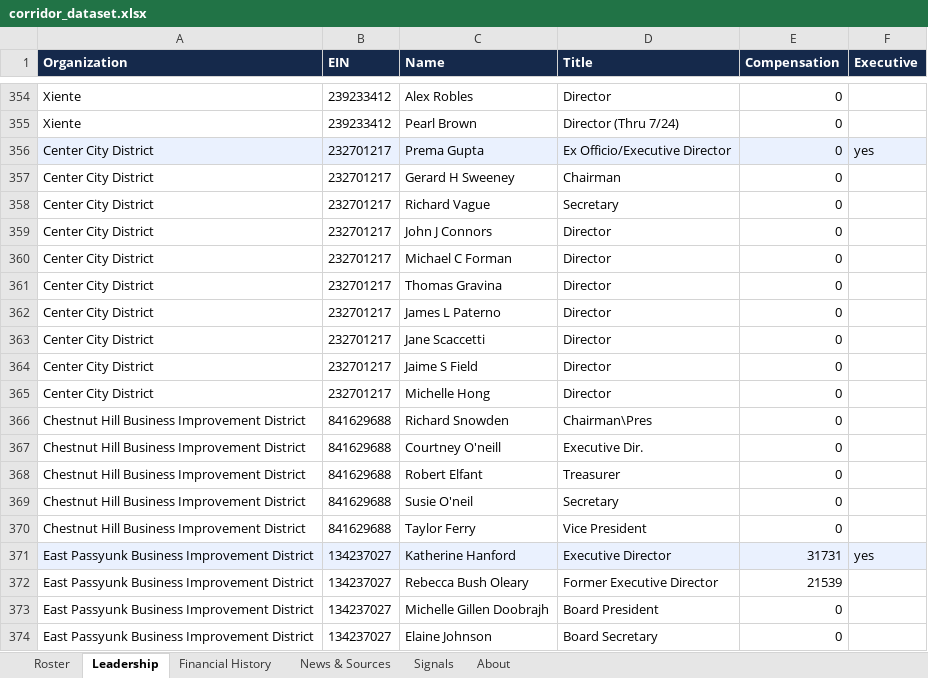
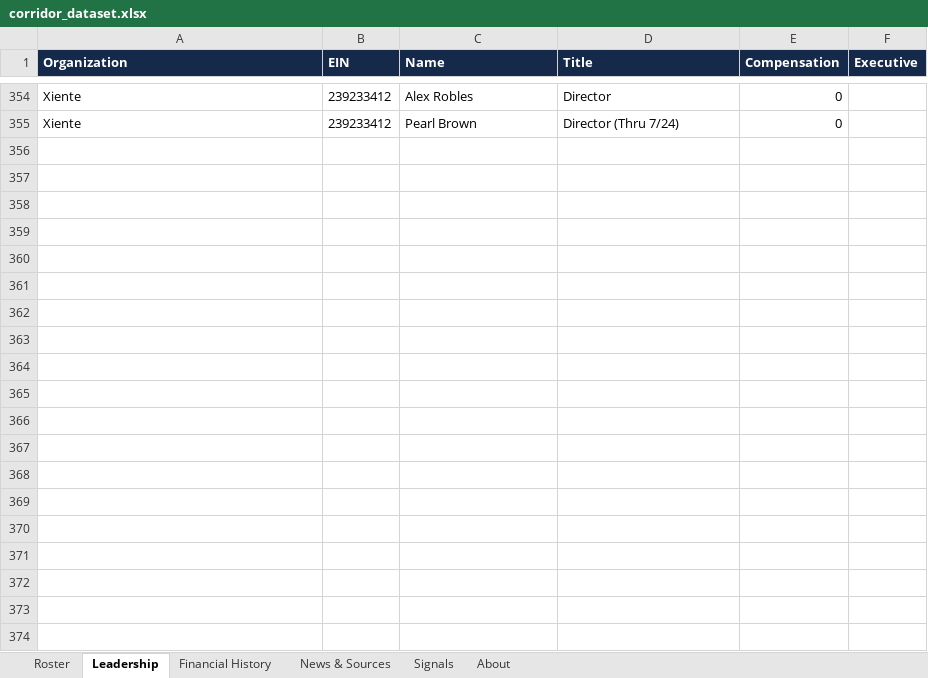
Before and after one commit to AdamMirmina/corridor, an Excel workbook: output/corridor_dataset.xlsx, sheet Leadership, drawn as a sheet; only a part is shown, gaps mark what is left out; values as stored, in another font and other column widths than the file's, no borders; the diff covers the shown part only; the diff names each change by its address in the sheet, - before the commit and + after, or states it on an @@ line.

Commit message:
Narrow scope to CDCs only
Per the researcher, drop Business Improvement Districts from the study.
The scraper no longer loads bid_roster.csv (kept for reference); the app
copy, stats, roster filters, sources, and docs are CDC-only. 61 CDCs,
52 matched, 41 named executives, 237 news articles.

```diff
--- a/output/corridor_dataset.xlsx (sheet Leadership)
+++ b/output/corridor_dataset.xlsx (sheet Leadership)
-row 356: Center City District | 232701217 | Prema Gupta | Ex Officio/Executive Director | 0 | yes
-row 357: Center City District | 232701217 | Gerard H Sweeney | Chairman | 0
-row 358: Center City District | 232701217 | Richard Vague | Secretary | 0
-row 359: Center City District | 232701217 | John J Connors | Director | 0
-row 360: Center City District | 232701217 | Michael C Forman | Director | 0
-row 361: Center City District | 232701217 | Thomas Gravina | Director | 0
-row 362: Center City District | 232701217 | James L Paterno | Director | 0
-row 363: Center City District | 232701217 | Jane Scaccetti | Director | 0
-row 364: Center City District | 232701217 | Jaime S Field | Director | 0
-row 365: Center City District | 232701217 | Michelle Hong | Director | 0
-row 366: Chestnut Hill Business Improvement District | 841629688 | Richard Snowden | Chairman\Pres | 0
-row 367: Chestnut Hill Business Improvement District | 841629688 | Courtney O'neill | Executive Dir. | 0
-row 368: Chestnut Hill Business Improvement District | 841629688 | Robert Elfant | Treasurer | 0
-row 369: Chestnut Hill Business Improvement District | 841629688 | Susie O'neil | Secretary | 0
-row 370: Chestnut Hill Business Improvement District | 841629688 | Taylor Ferry | Vice President | 0
-row 371: East Passyunk Business Improvement District | 134237027 | Katherine Hanford | Executive Director | 31731 | yes
-row 372: East Passyunk Business Improvement District | 134237027 | Rebecca Bush Oleary | Former Executive Director | 21539
-row 373: East Passyunk Business Improvement District | 134237027 | Michelle Gillen Doobrajh | Board President | 0
-row 374: East Passyunk Business Improvement District | 134237027 | Elaine Johnson | Board Secretary | 0
```
Also changed, not shown: 73 removed rows elsewhere in this sheet, sheet Financial History, sheet News & Sources, sheet Roster, sheet Signals, web/public/corridor_dataset.xlsx, 17 other files.
